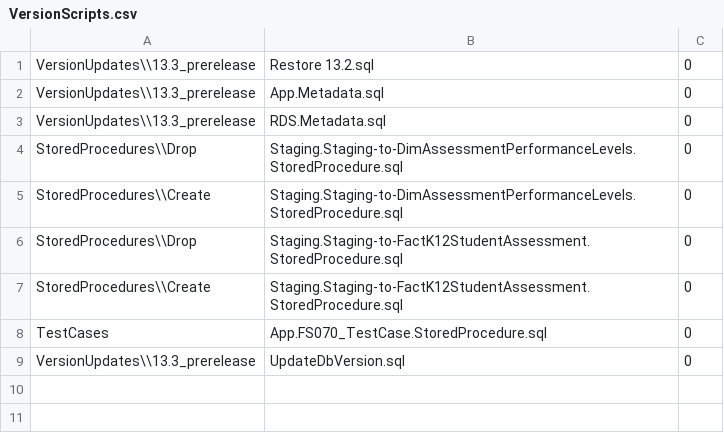
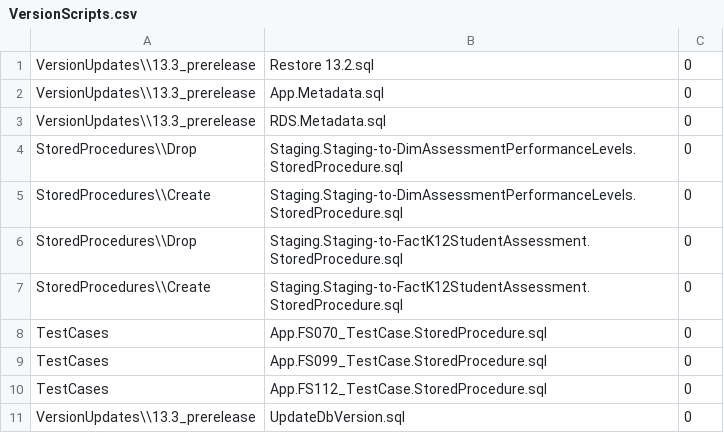
Before and after one commit to CEDS-Collaborative-Exchange/Generate, a CSV file: generate.web/DatabaseScripts/VersionUpdates/13.3_prerelease/VersionScripts.csv, drawn as a sheet; the diff names each change by its address in the sheet, - before the commit and + after, or states it on an @@ line.

Commit message:
Test Changes.

```diff
--- a/generate.web/DatabaseScripts/VersionUpdates/13.3_prerelease/VersionScripts.csv
+++ b/generate.web/DatabaseScripts/VersionUpdates/13.3_prerelease/VersionScripts.csv
+row 9: TestCases | App.FS099_TestCase.StoredProcedure.sql | 0
+row 10: TestCases | App.FS112_TestCase.StoredProcedure.sql | 0
```
Also changed, not shown: 2 other files.
